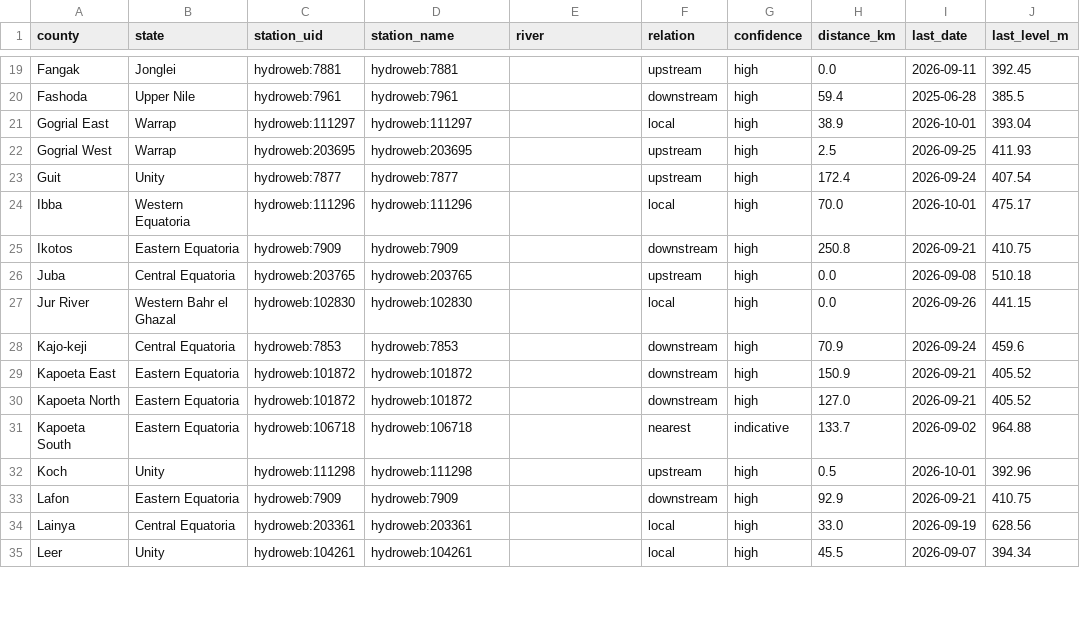
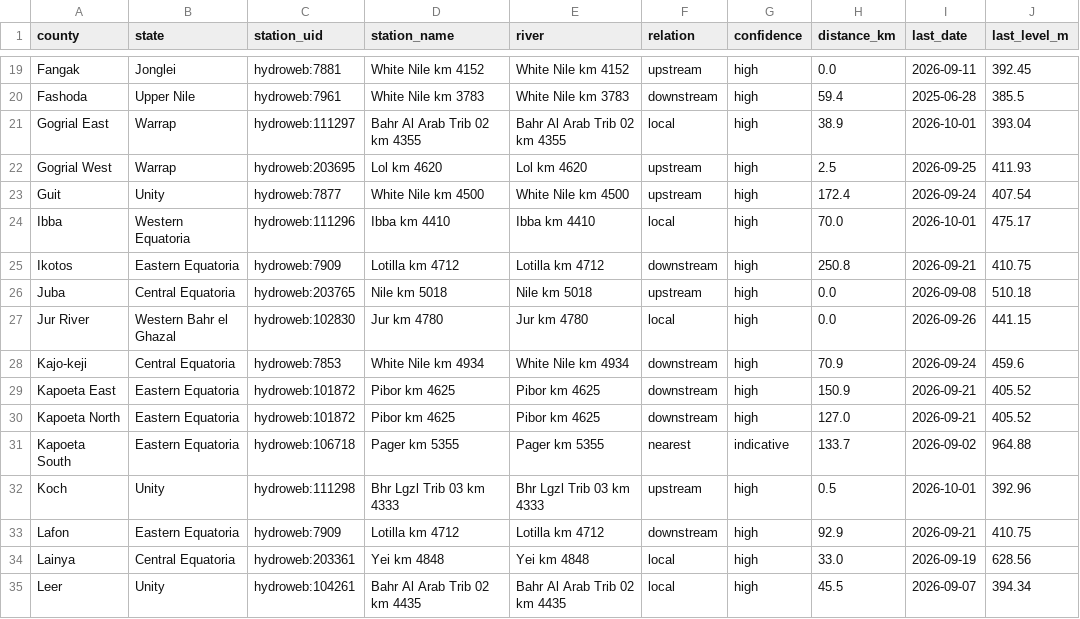
Before and after one commit to Penuelabi/altimetry-nightly, a CSV file: county_station_link.csv, drawn as a sheet; only a part is shown, gaps mark what is left out; the diff covers the shown part only; the diff names each change by its address in the sheet, - before the commit and + after, or states it on an @@ line.

```diff
--- a/county_station_link.csv
+++ b/county_station_link.csv
-D19 (station_name): hydroweb:7881
+D19 (station_name): White Nile km 4152
-E19 (river): (empty)
+E19 (river): White Nile km 4152
-D20 (station_name): hydroweb:7961
+D20 (station_name): White Nile km 3783
-E20 (river): (empty)
+E20 (river): White Nile km 3783
-D21 (station_name): hydroweb:111297
+D21 (station_name): Bahr Al Arab Trib 02 km 4355
-E21 (river): (empty)
+E21 (river): Bahr Al Arab Trib 02 km 4355
-D22 (station_name): hydroweb:203695
+D22 (station_name): Lol km 4620
-E22 (river): (empty)
+E22 (river): Lol km 4620
-D23 (station_name): hydroweb:7877
+D23 (station_name): White Nile km 4500
-E23 (river): (empty)
+E23 (river): White Nile km 4500
-D24 (station_name): hydroweb:111296
+D24 (station_name): Ibba km 4410
-E24 (river): (empty)
+E24 (river): Ibba km 4410
-D25 (station_name): hydroweb:7909
+D25 (station_name): Lotilla km 4712
-E25 (river): (empty)
+E25 (river): Lotilla km 4712
-D26 (station_name): hydroweb:203765
+D26 (station_name): Nile km 5018
-E26 (river): (empty)
+E26 (river): Nile km 5018
-D27 (station_name): hydroweb:102830
+D27 (station_name): Jur km 4780
-E27 (river): (empty)
+E27 (river): Jur km 4780
-D28 (station_name): hydroweb:7853
+D28 (station_name): White Nile km 4934
-E28 (river): (empty)
+E28 (river): White Nile km 4934
-D29:D30 (station_name): hydroweb:101872
+D29:D30 (station_name): Pibor km 4625
-E29:E30 (river): (empty)
+E29:E30 (river): Pibor km 4625
-D31 (station_name): hydroweb:106718
+D31 (station_name): Pager km 5355
-E31 (river): (empty)
+E31 (river): Pager km 5355
-D32 (station_name): hydroweb:111298
+D32 (station_name): Bhr Lgzl Trib 03 km 4333
-E32 (river): (empty)
+E32 (river): Bhr Lgzl Trib 03 km 4333
-D33 (station_name): hydroweb:7909
+D33 (station_name): Lotilla km 4712
-E33 (river): (empty)
+E33 (river): Lotilla km 4712
-D34 (station_name): hydroweb:203361
+D34 (station_name): Yei km 4848
-E34 (river): (empty)
+E34 (river): Yei km 4848
-D35 (station_name): hydroweb:104261
+D35 (station_name): Bahr Al Arab Trib 02 km 4435
-E35 (river): (empty)
+E35 (river): Bahr Al Arab Trib 02 km 4435
```
Also changed, not shown: 124 edited cells elsewhere in this file, 1 other file.
